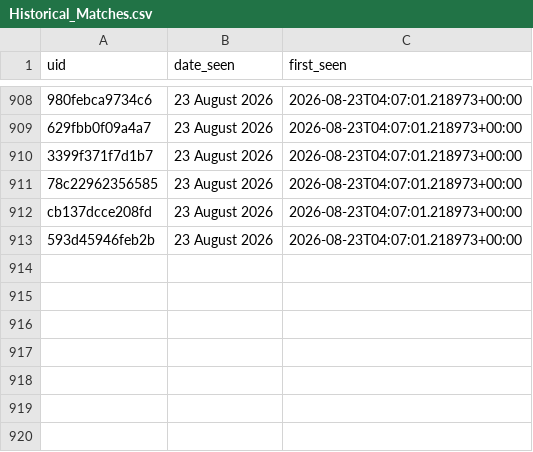
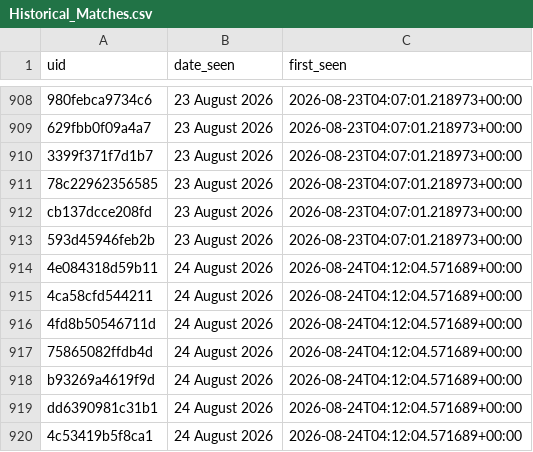
Before and after one commit to anannya-pramank/Daily-Web-Scraper, a CSV file: Historical_Matches.csv, drawn as a sheet; only a part is shown, gaps mark what is left out; the diff names each change by its address in the sheet, - before the commit and + after, or states it on an @@ line.

```diff
--- a/Historical_Matches.csv
+++ b/Historical_Matches.csv
+row 914: 4e084318d59b11 | 24 August 2026 | 2026-08-24T04:12:04.571689+00:00
+row 915: 4ca58cfd544211 | 24 August 2026 | 2026-08-24T04:12:04.571689+00:00
+row 916: 4fd8b50546711d | 24 August 2026 | 2026-08-24T04:12:04.571689+00:00
+row 917: 75865082ffdb4d | 24 August 2026 | 2026-08-24T04:12:04.571689+00:00
+row 918: b93269a4619f9d | 24 August 2026 | 2026-08-24T04:12:04.571689+00:00
+row 919: dd6390981c31b1 | 24 August 2026 | 2026-08-24T04:12:04.571689+00:00
+row 920: 4c53419b5f8ca1 | 24 August 2026 | 2026-08-24T04:12:04.571689+00:00
```
Also changed, not shown: 1 other file.
